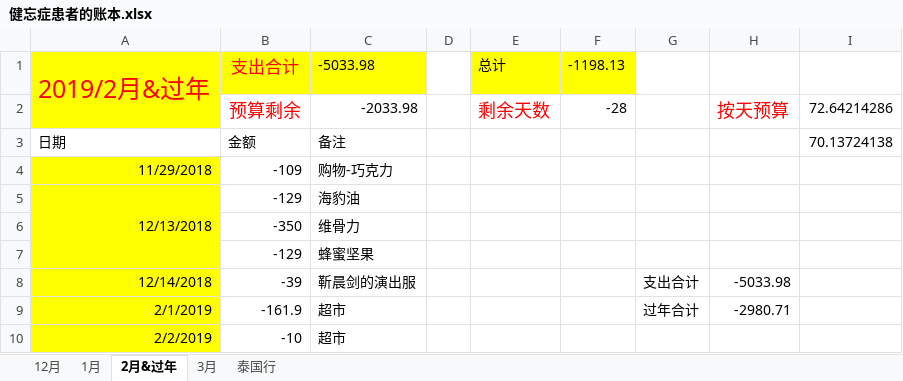
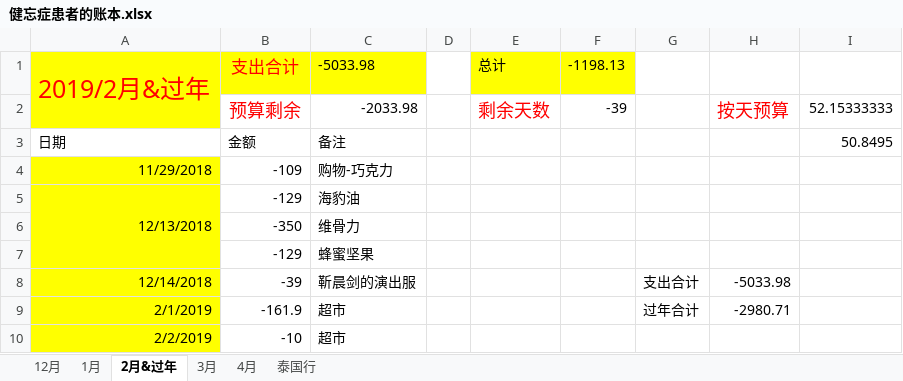
Before and after one commit to sxlcjqq/-, an Excel workbook: 健忘症患者的账本.xlsx, sheet 2月&过年, drawn as a sheet; only a part is shown; values as stored, in another font and other column widths than the file's, no borders; the diff names each change by its address in the sheet, - before the commit and + after, or states it on an @@ line.

```diff
--- a/健忘症患者的账本.xlsx (sheet 2月&过年)
+++ b/健忘症患者的账本.xlsx (sheet 2月&过年)
+sheet tab: 4月
-F2: -28
+F2: -39
-I2: 72.64214286
+I2: 52.15333333
-I3: 70.13724138
+I3: 50.8495
```
Also changed, not shown: sheet 3月, sheet 泰国行, sheet 1月, sheet 12月, formulas that keep their value.
